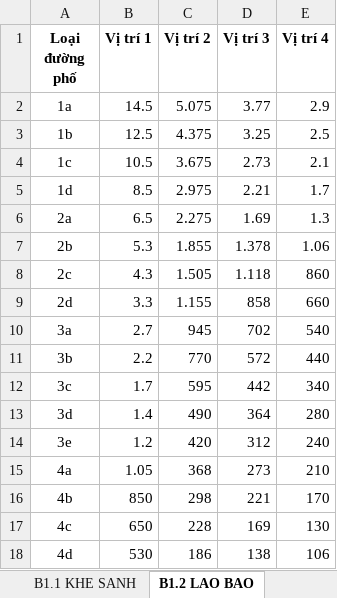
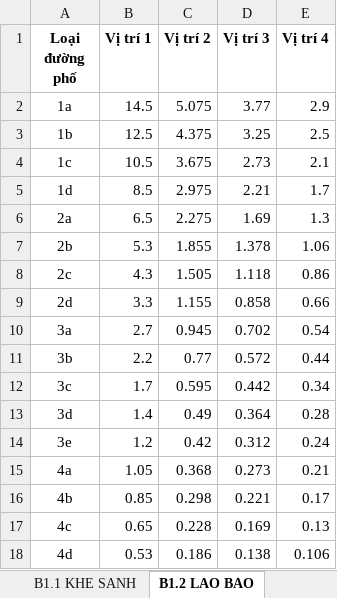
Before and after one commit to guitarkhongem/gia-dat-huong-hoa, an Excel workbook: GiaDat_HuongHoa_Streamlit.xlsx, sheet B1.2 LAO BAO, drawn as a sheet; values as stored, in another font and other column widths than the file's, no borders; the diff names each change by its address in the sheet, - before the commit and + after, or states it on an @@ line.

```diff
--- a/GiaDat_HuongHoa_Streamlit.xlsx (sheet B1.2 LAO BAO)
+++ b/GiaDat_HuongHoa_Streamlit.xlsx (sheet B1.2 LAO BAO)
-E8 (Vị trí 4): 860
+E8 (Vị trí 4): 0.86
-D9 (Vị trí 3): 858
+D9 (Vị trí 3): 0.858
-E9 (Vị trí 4): 660
+E9 (Vị trí 4): 0.66
-C10 (Vị trí 2): 945
+C10 (Vị trí 2): 0.945
-D10 (Vị trí 3): 702
+D10 (Vị trí 3): 0.702
-E10 (Vị trí 4): 540
+E10 (Vị trí 4): 0.54
-C11 (Vị trí 2): 770
+C11 (Vị trí 2): 0.77
-D11 (Vị trí 3): 572
+D11 (Vị trí 3): 0.572
-E11 (Vị trí 4): 440
+E11 (Vị trí 4): 0.44
-C12 (Vị trí 2): 595
+C12 (Vị trí 2): 0.595
-D12 (Vị trí 3): 442
+D12 (Vị trí 3): 0.442
-E12 (Vị trí 4): 340
+E12 (Vị trí 4): 0.34
-C13 (Vị trí 2): 490
+C13 (Vị trí 2): 0.49
-D13 (Vị trí 3): 364
+D13 (Vị trí 3): 0.364
-E13 (Vị trí 4): 280
+E13 (Vị trí 4): 0.28
-C14 (Vị trí 2): 420
+C14 (Vị trí 2): 0.42
-D14 (Vị trí 3): 312
+D14 (Vị trí 3): 0.312
-E14 (Vị trí 4): 240
+E14 (Vị trí 4): 0.24
-C15 (Vị trí 2): 368
+C15 (Vị trí 2): 0.368
-D15 (Vị trí 3): 273
+D15 (Vị trí 3): 0.273
-E15 (Vị trí 4): 210
+E15 (Vị trí 4): 0.21
-B16 (Vị trí 1): 850
+B16 (Vị trí 1): 0.85
-C16 (Vị trí 2): 298
+C16 (Vị trí 2): 0.298
-D16 (Vị trí 3): 221
+D16 (Vị trí 3): 0.221
-E16 (Vị trí 4): 170
+E16 (Vị trí 4): 0.17
-B17 (Vị trí 1): 650
+B17 (Vị trí 1): 0.65
-C17 (Vị trí 2): 228
+C17 (Vị trí 2): 0.228
-D17 (Vị trí 3): 169
+D17 (Vị trí 3): 0.169
-E17 (Vị trí 4): 130
+E17 (Vị trí 4): 0.13
-B18 (Vị trí 1): 530
+B18 (Vị trí 1): 0.53
-C18 (Vị trí 2): 186
+C18 (Vị trí 2): 0.186
-D18 (Vị trí 3): 138
+D18 (Vị trí 3): 0.138
-E18 (Vị trí 4): 106
+E18 (Vị trí 4): 0.106
```
Also changed, not shown: sheet KHE SANH, sheet LAO BAO, sheet B1.1 KHE SANH, sheet B2.1 XMN, sheet B2.2 QL9 HCM.
